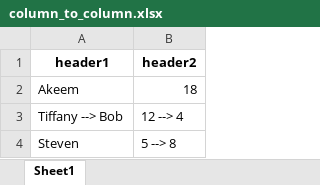
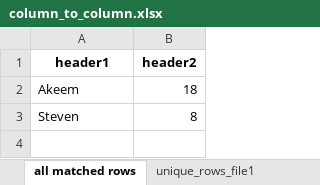
Before and after one commit to akeemmckenzie/csvComparisonTool, an Excel workbook: files/column_to_column.xlsx, sheet all matched rows, drawn as a sheet; values as stored, in another font and other column widths than the file's, no borders; removed rows and columns are numbered as before the commit, all else as after; the diff names each change by its address in the sheet, - before the commit and + after, or states it on an @@ line.

```diff
--- a/files/column_to_column.xlsx (sheet all matched rows)
+++ b/files/column_to_column.xlsx (sheet all matched rows)
-sheet tab: Sheet1
+sheet tab: all matched rows
+sheet tab: unique_rows_file1
-row 3: Tiffany --> Bob | 12 --> 4
-B3 (header2): 5 --> 8
+B3 (header2): 8
```
Also changed, not shown: other sheet tabs, 2 other files.
